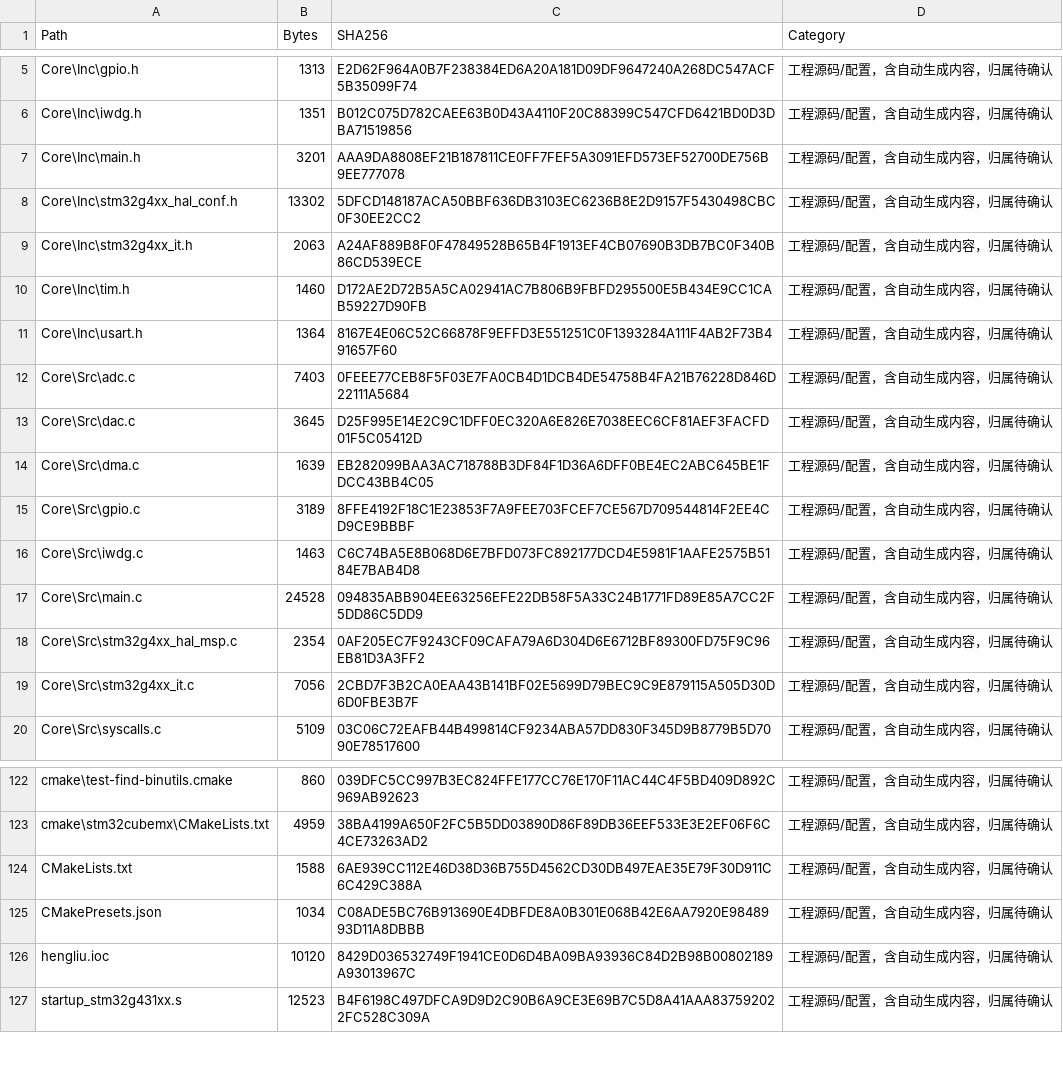
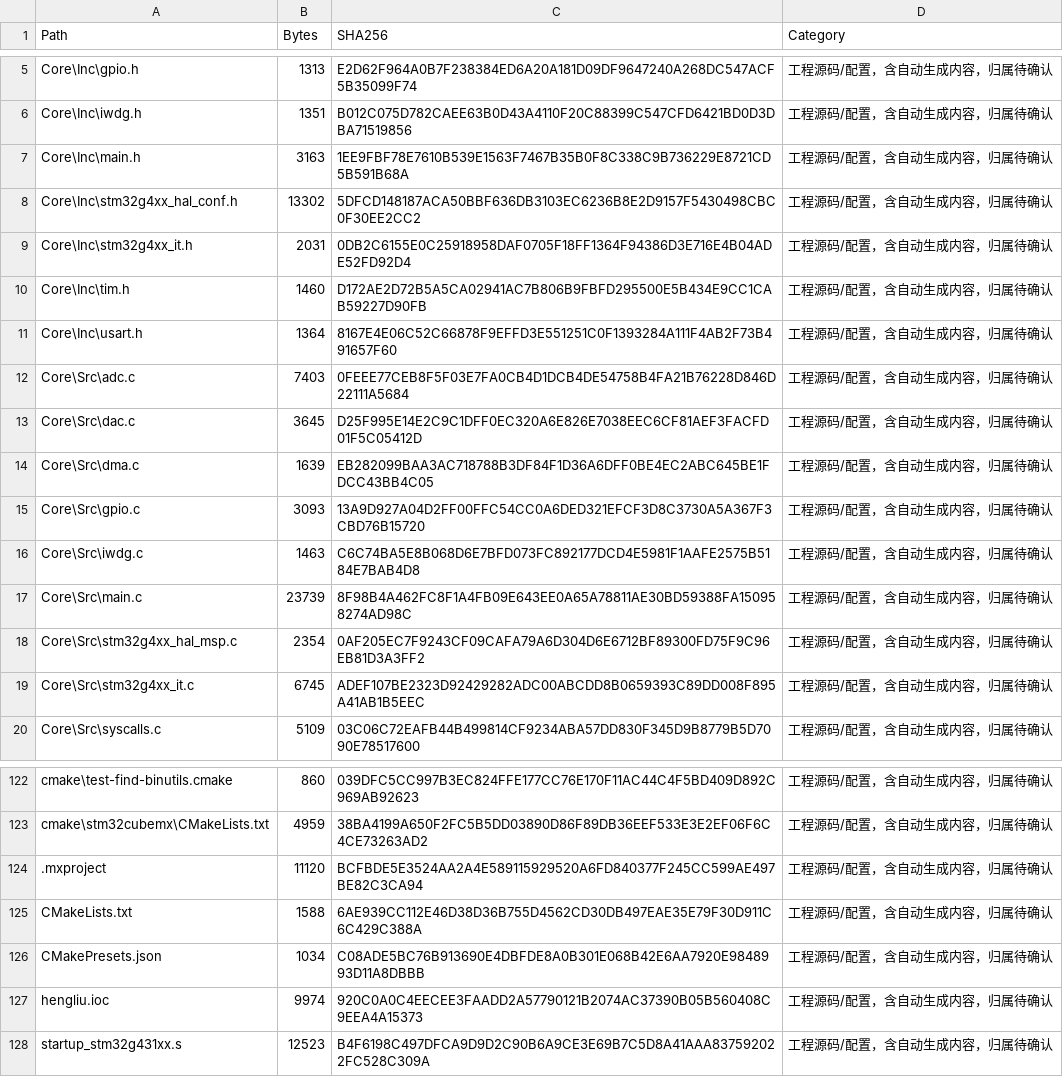
Before and after one commit to bhjtyy271402568-del/hengliu, a CSV file: 恒流板_软著代码准备包_20261008/文件清单_SHA256.csv, drawn as a sheet; only a part is shown, gaps mark what is left out.

```diff
--- a/恒流板_软著代码准备包_20261008/文件清单_SHA256.csv
+++ b/恒流板_软著代码准备包_20261008/文件清单_SHA256.csv
@@ -6,5 +6,5 @@
 "Core\Inc\iwdg.h","1351","B012C075D782CAEE63B0D43A4110F20C88399C547CFD6421BD0D3DBA71519856","工程源码/配置，含自动生成内容，归属待确认"
-"Core\Inc\main.h","3201","AAA9DA8808EF21B187811CE0FF7FEF5A3091EFD573EF52700DE756B9EE777078","工程源码/配置，含自动生成内容，归属待确认"
+"Core\Inc\main.h","3163","1EE9FBF78E7610B539E1563F7467B35B0F8C338C9B736229E8721CD5B591B68A","工程源码/配置，含自动生成内容，归属待确认"
 "Core\Inc\stm32g4xx_hal_conf.h","13302","5DFCD148187ACA50BBF636DB3103EC6236B8E2D9157F5430498CBC0F30EE2CC2","工程源码/配置，含自动生成内容，归属待确认"
-"Core\Inc\stm32g4xx_it.h","2063","A24AF889B8F0F47849528B65B4F1913EF4CB07690B3DB7BC0F340B86CD539ECE","工程源码/配置，含自动生成内容，归属待确认"
+"Core\Inc\stm32g4xx_it.h","2031","0DB2C6155E0C25918958DAF0705F18FF1364F94386D3E716E4B04ADE52FD92D4","工程源码/配置，含自动生成内容，归属待确认"
 "Core\Inc\tim.h","1460","D172AE2D72B5A5CA02941AC7B806B9FBFD295500E5B434E9CC1CAB59227D90FB","工程源码/配置，含自动生成内容，归属待确认"
@@ -14,7 +14,7 @@
 "Core\Src\dma.c","1639","EB282099BAA3AC718788B3DF84F1D36A6DFF0BE4EC2ABC645BE1FDCC43BB4C05","工程源码/配置，含自动生成内容，归属待确认"
-"Core\Src\gpio.c","3189","8FFE4192F18C1E23853F7A9FEE703FCEF7CE567D709544814F2EE4CD9CE9BBBF","工程源码/配置，含自动生成内容，归属待确认"
+"Core\Src\gpio.c","3093","13A9D927A04D2FF00FFC54CC0A6DED321EFCF3D8C3730A5A367F3CBD76B15720","工程源码/配置，含自动生成内容，归属待确认"
 "Core\Src\iwdg.c","1463","C6C74BA5E8B068D6E7BFD073FC892177DCD4E5981F1AAFE2575B5184E7BAB4D8","工程源码/配置，含自动生成内容，归属待确认"
-"Core\Src\main.c","24528","094835ABB904EE63256EFE22DB58F5A33C24B1771FD89E85A7CC2F5DD86C5DD9","工程源码/配置，含自动生成内容，归属待确认"
+"Core\Src\main.c","23739","8F98B4A462FC8F1A4FB09E643EE0A65A78811AE30BD59388FA150958274AD98C","工程源码/配置，含自动生成内容，归属待确认"
 "Core\Src\stm32g4xx_hal_msp.c","2354","0AF205EC7F9243CF09CAFA79A6D304D6E6712BF89300FD75F9C96EB81D3A3FF2","工程源码/配置，含自动生成内容，归属待确认"
-"Core\Src\stm32g4xx_it.c","7056","2CBD7F3B2CA0EAA43B141BF02E5699D79BEC9C9E879115A505D30D6D0FBE3B7F","工程源码/配置，含自动生成内容，归属待确认"
+"Core\Src\stm32g4xx_it.c","6745","ADEF107BE2323D92429282ADC00ABCDD8B0659393C89DD008F895A41AB1B5EEC","工程源码/配置，含自动生成内容，归属待确认"
 "Core\Src\syscalls.c","5109","03C06C72EAFB44B499814CF9234ABA57DD830F345D9B8779B5D7090E78517600","工程源码/配置，含自动生成内容，归属待确认"
@@ -123,5 +123,6 @@
 "cmake\stm32cubemx\CMakeLists.txt","4959","38BA4199A650F2FC5B5DD03890D86F89DB36EEF533E3E2EF06F6C4CE73263AD2","工程源码/配置，含自动生成内容，归属待确认"
+".mxproject","11120","BCFBDE5E3524AA2A4E589115929520A6FD840377F245CC599AE497BE82C3CA94","工程源码/配置，含自动生成内容，归属待确认"
 "CMakeLists.txt","1588","6AE939CC112E46D38D36B755D4562CD30DB497EAE35E79F30D911C6C429C388A","工程源码/配置，含自动生成内容，归属待确认"
 "CMakePresets.json","1034","C08ADE5BC76B913690E4DBFDE8A0B301E068B42E6AA7920E9848993D11A8DBBB","工程源码/配置，含自动生成内容，归属待确认"
-"hengliu.ioc","10120","8429D036532749F1941CE0D6D4BA09BA93936C84D2B98B00802189A93013967C","工程源码/配置，含自动生成内容，归属待确认"
+"hengliu.ioc","9974","920C0A0C4EECEE3FAADD2A57790121B2074AC37390B05B560408C9EEA4A15373","工程源码/配置，含自动生成内容，归属待确认"
 "startup_stm32g431xx.s","12523","B4F6198C497DFCA9D9D2C90B6A9CE3E69B7C5D8A41AAA837592022FC528C309A","工程源码/配置，含自动生成内容，归属待确认"
```
Also changed, not shown: 5 other files.
